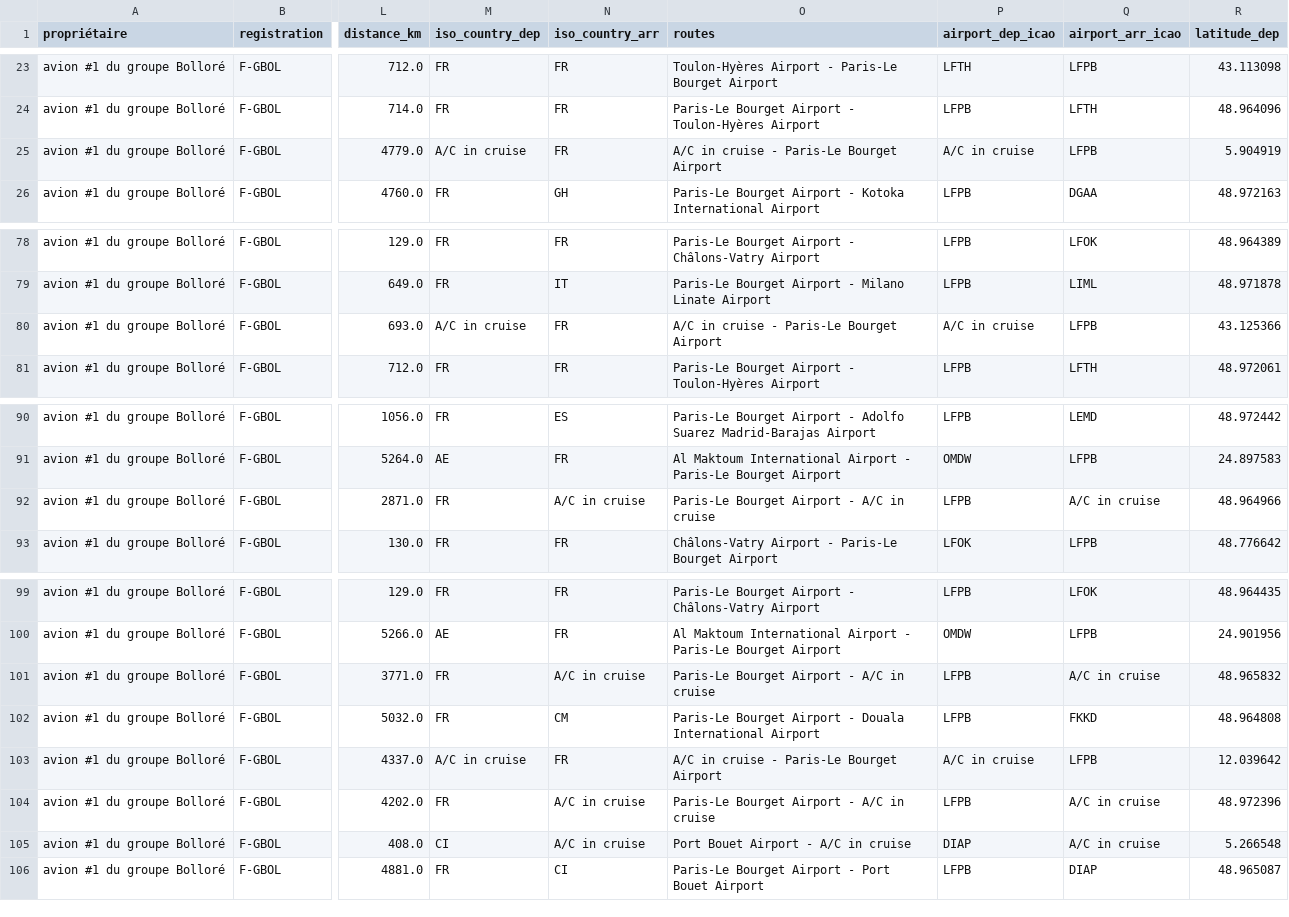
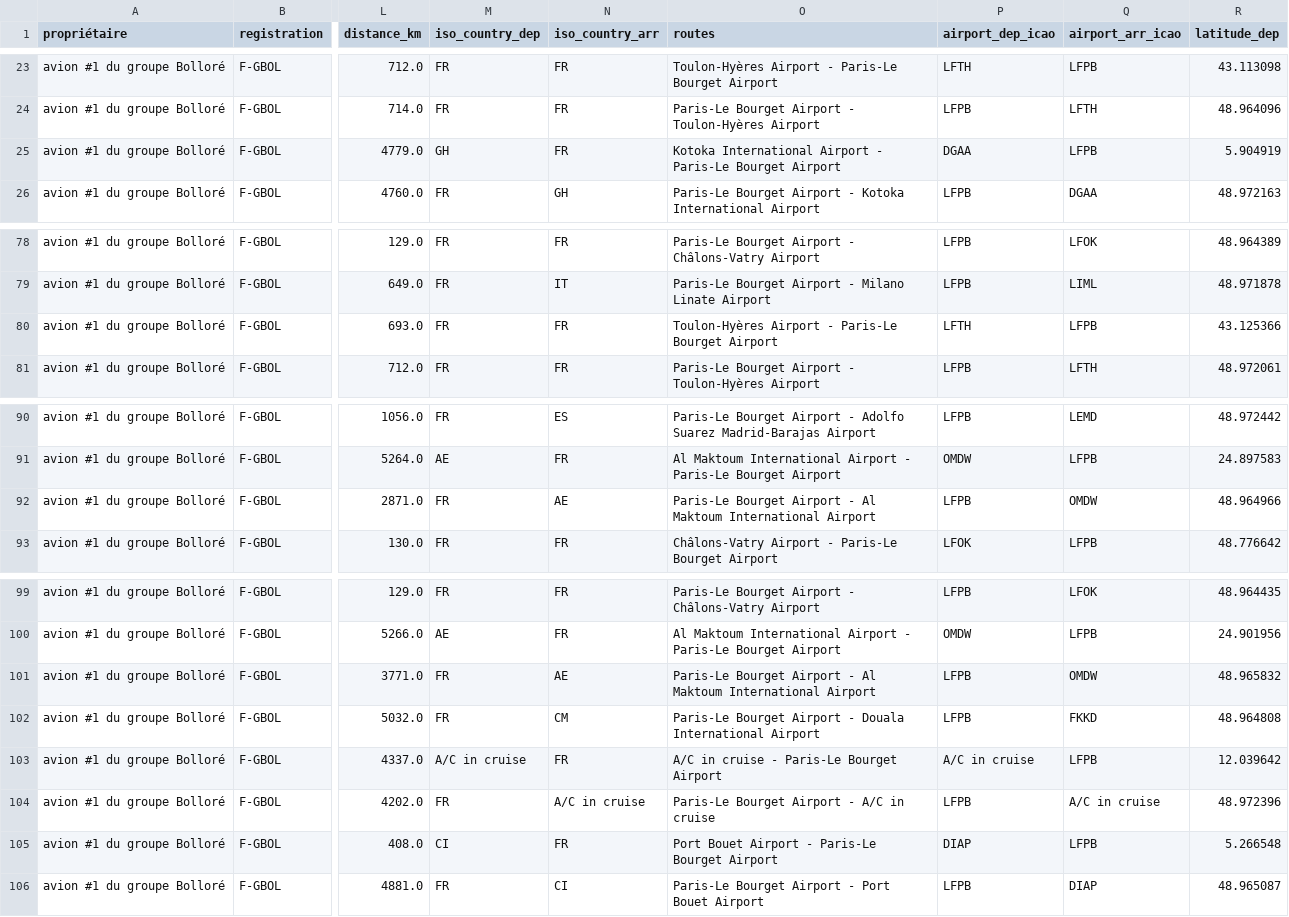
Before and after one commit to GeneralDeGaulle/i_fly_bernard, a CSV file: output/F-GBOL/F-GBOL_flight_data_all.csv, drawn as a sheet; only a part is shown, gaps mark what is left out; the diff names each change by its address in the sheet, - before the commit and + after, or states it on an @@ line.

```diff
--- a/output/F-GBOL/F-GBOL_flight_data_all.csv
+++ b/output/F-GBOL/F-GBOL_flight_data_all.csv
-M25 (iso_country_dep): A/C in cruise
+M25 (iso_country_dep): GH
-O25 (routes): A/C in cruise - Paris-Le…
+O25 (routes): Kotoka International Airport - Paris-Le…
-P25 (airport_dep_icao): A/C in cruise
+P25 (airport_dep_icao): DGAA
-M80 (iso_country_dep): A/C in cruise
+M80 (iso_country_dep): FR
-O80 (routes): A/C in cruise - Paris-Le Bourget Airport
+O80 (routes): Toulon-Hyères Airport - Paris-Le Bourget Airport
-P80 (airport_dep_icao): A/C in cruise
+P80 (airport_dep_icao): LFTH
-N92 (iso_country_arr): A/C in cruise
+N92 (iso_country_arr): AE
-O92 (routes): …Airport - A/C in cruise
+O92 (routes): …Airport - Al Maktoum International Airport
-Q92 (airport_arr_icao): A/C in cruise
+Q92 (airport_arr_icao): OMDW
-N101 (iso_country_arr): A/C in cruise
+N101 (iso_country_arr): AE
-O101 (routes): …Airport - A/C in cruise
+O101 (routes): …Airport - Al Maktoum International Airport
-Q101 (airport_arr_icao): A/C in cruise
+Q101 (airport_arr_icao): OMDW
-N105 (iso_country_arr): A/C in cruise
+N105 (iso_country_arr): FR
-O105 (routes): Port Bouet Airport - A/C in cruise
+O105 (routes): Port Bouet Airport - Paris-Le Bourget Airport
-Q105 (airport_arr_icao): A/C in cruise
+Q105 (airport_arr_icao): LFPB
```
Also changed, not shown: output/F-GVMA/F-GVMA_flight_data_all.csv, output/F-HFHP/F-HFHP_flight_data_all.csv, 4 other files.
